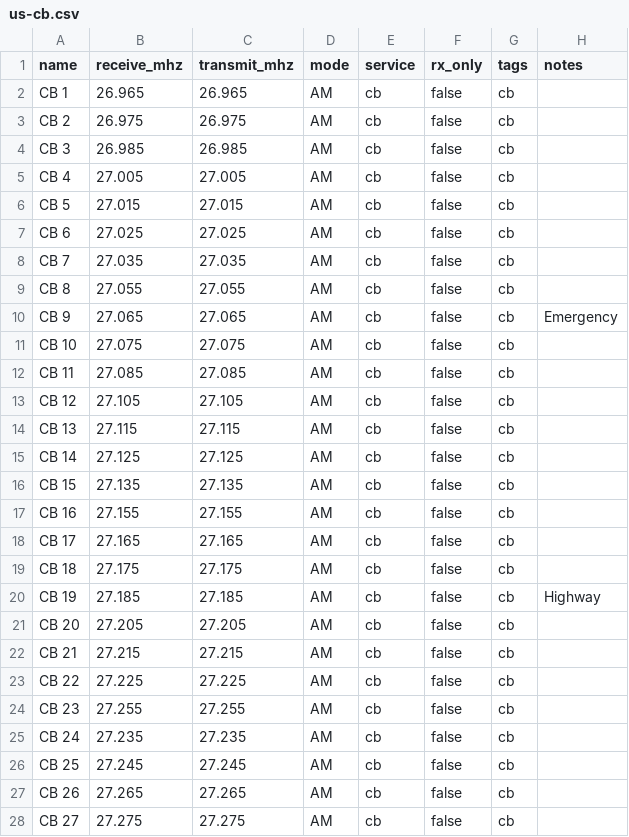
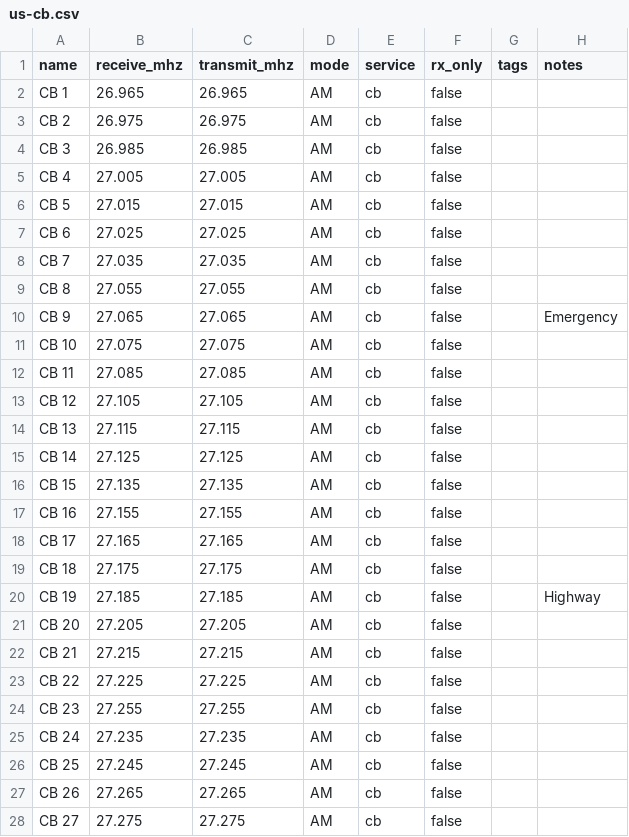
Before and after one commit to rgeyer/rflib, a CSV file: internal/seed/data/us-cb.csv, drawn as a sheet; only a part is shown; the diff covers the shown part only.

```diff
--- a/internal/seed/data/us-cb.csv
+++ b/internal/seed/data/us-cb.csv
@@ -1,28 +1,28 @@
 name,receive_mhz,transmit_mhz,mode,service,rx_only,tags,notes
-CB 1,26.965,26.965,AM,cb,false,cb,
-CB 2,26.975,26.975,AM,cb,false,cb,
-CB 3,26.985,26.985,AM,cb,false,cb,
-CB 4,27.005,27.005,AM,cb,false,cb,
-CB 5,27.015,27.015,AM,cb,false,cb,
-CB 6,27.025,27.025,AM,cb,false,cb,
-CB 7,27.035,27.035,AM,cb,false,cb,
-CB 8,27.055,27.055,AM,cb,false,cb,
-CB 9,27.065,27.065,AM,cb,false,cb,Emergency
-CB 10,27.075,27.075,AM,cb,false,cb,
-CB 11,27.085,27.085,AM,cb,false,cb,
-CB 12,27.105,27.105,AM,cb,false,cb,
-CB 13,27.115,27.115,AM,cb,false,cb,
-CB 14,27.125,27.125,AM,cb,false,cb,
-CB 15,27.135,27.135,AM,cb,false,cb,
-CB 16,27.155,27.155,AM,cb,false,cb,
-CB 17,27.165,27.165,AM,cb,false,cb,
-CB 18,27.175,27.175,AM,cb,false,cb,
-CB 19,27.185,27.185,AM,cb,false,cb,Highway
-CB 20,27.205,27.205,AM,cb,false,cb,
-CB 21,27.215,27.215,AM,cb,false,cb,
-CB 22,27.225,27.225,AM,cb,false,cb,
-CB 23,27.255,27.255,AM,cb,false,cb,
-CB 24,27.235,27.235,AM,cb,false,cb,
-CB 25,27.245,27.245,AM,cb,false,cb,
-CB 26,27.265,27.265,AM,cb,false,cb,
-CB 27,27.275,27.275,AM,cb,false,cb,
+CB 1,26.965,26.965,AM,cb,false,,
+CB 2,26.975,26.975,AM,cb,false,,
+CB 3,26.985,26.985,AM,cb,false,,
+CB 4,27.005,27.005,AM,cb,false,,
+CB 5,27.015,27.015,AM,cb,false,,
+CB 6,27.025,27.025,AM,cb,false,,
+CB 7,27.035,27.035,AM,cb,false,,
+CB 8,27.055,27.055,AM,cb,false,,
+CB 9,27.065,27.065,AM,cb,false,,Emergency
+CB 10,27.075,27.075,AM,cb,false,,
+CB 11,27.085,27.085,AM,cb,false,,
+CB 12,27.105,27.105,AM,cb,false,,
+CB 13,27.115,27.115,AM,cb,false,,
+CB 14,27.125,27.125,AM,cb,false,,
+CB 15,27.135,27.135,AM,cb,false,,
+CB 16,27.155,27.155,AM,cb,false,,
+CB 17,27.165,27.165,AM,cb,false,,
+CB 18,27.175,27.175,AM,cb,false,,
+CB 19,27.185,27.185,AM,cb,false,,Highway
+CB 20,27.205,27.205,AM,cb,false,,
+CB 21,27.215,27.215,AM,cb,false,,
+CB 22,27.225,27.225,AM,cb,false,,
+CB 23,27.255,27.255,AM,cb,false,,
+CB 24,27.235,27.235,AM,cb,false,,
+CB 25,27.245,27.245,AM,cb,false,,
+CB 26,27.265,27.265,AM,cb,false,,
+CB 27,27.275,27.275,AM,cb,false,,
```
Also changed, not shown: 13 edited cells elsewhere in this file, internal/seed/data/us-frs.csv, internal/seed/data/us-gmrs.csv, 15 other files.
